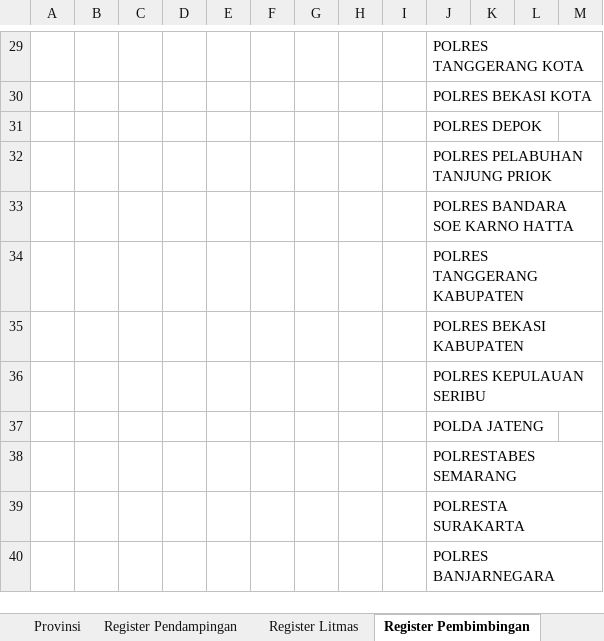
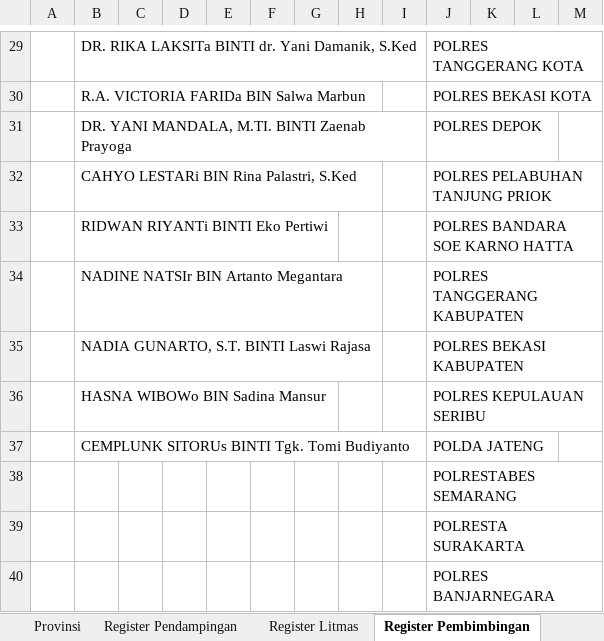
Before and after one commit to ecahyono/Automationpython, an Excel workbook: SDP/Filexel/Bapas.xlsx, sheet Register Pembimbingan, drawn as a sheet; only a part is shown, gaps mark what is left out; values as stored, in another font and other column widths than the file's, no borders; the diff covers the shown part only; the diff names each change by its address in the sheet, - before the commit and + after, or states it on an @@ line.

```diff
--- a/SDP/Filexel/Bapas.xlsx (sheet Register Pembimbingan)
+++ b/SDP/Filexel/Bapas.xlsx (sheet Register Pembimbingan)
-B29: (empty)
+B29: DR. RIKA LAKSITa BINTI dr. Yani Damanik, S.Ked
-B30: (empty)
+B30: R.A. VICTORIA FARIDa BIN Salwa Marbun
-B31: (empty)
+B31: DR. YANI MANDALA, M.TI. BINTI Zaenab Prayoga
-B32: (empty)
+B32: CAHYO LESTARi BIN Rina Palastri, S.Ked
-B33: (empty)
+B33: RIDWAN RIYANTi BINTI Eko Pertiwi
-B34: (empty)
+B34: NADINE NATSIr BIN Artanto Megantara
-B35: (empty)
+B35: NADIA GUNARTO, S.T. BINTI Laswi Rajasa
-B36: (empty)
+B36: HASNA WIBOWo BIN Sadina Mansur
-B37: (empty)
+B37: CEMPLUNK SITORUs BINTI Tgk. Tomi Budiyanto
```
Also changed, not shown: 70 edited cells and cell formats elsewhere in this sheet, sheet Register Litmas, 21 other files.
